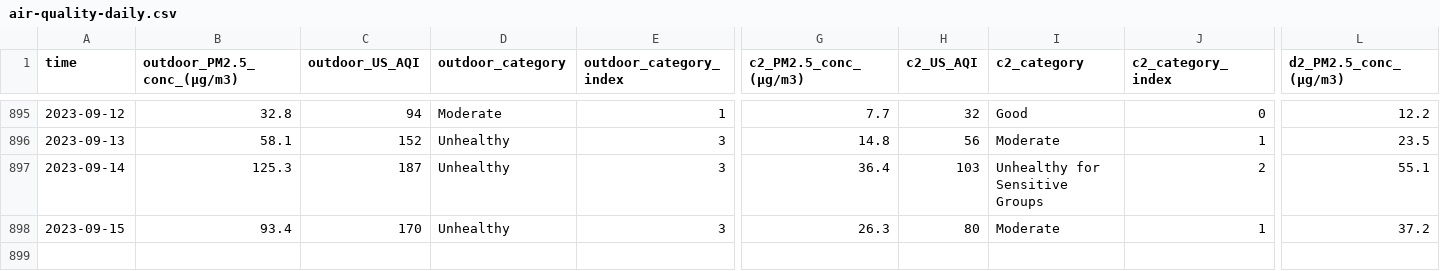
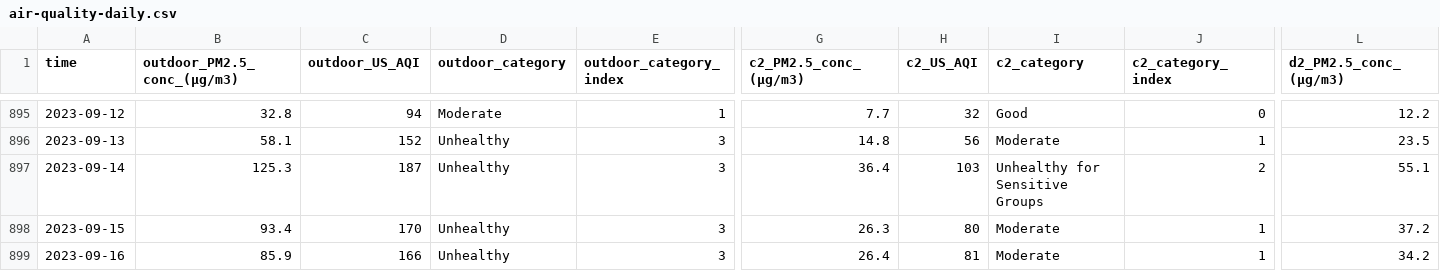
Before and after one commit to RitinDev/CITIES-data-scraper-test, a CSV file: air-quality/air-quality-daily.csv, drawn as a sheet; only a part is shown, gaps mark what is left out; rows hold the shown columns only; the diff names each change by its address in the sheet, - before the commit and + after, or states it on an @@ line.

```diff
--- a/air-quality/air-quality-daily.csv
+++ b/air-quality/air-quality-daily.csv
+row 899: 2023-09-16 | 85.9 | 166 | Unhealthy | 3 | 26.4 | 81 | Moderate | 1 | 34.2
```
Also changed, not shown: 2 other files.
